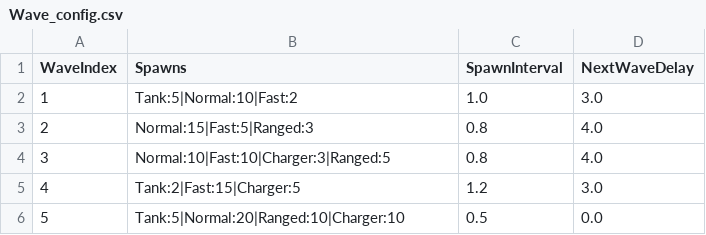
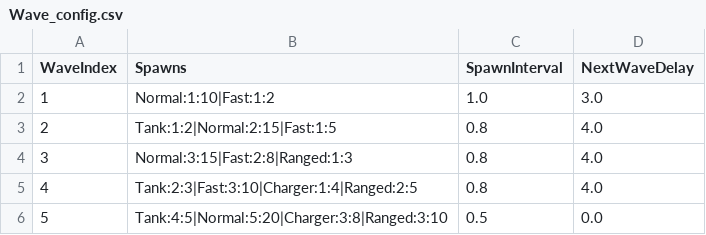
Before and after one commit to Sikrik/ECS_Exercises, a CSV file: Assets/Resources/Configs/Wave_config.csv, drawn as a sheet.

```diff
--- a/Assets/Resources/Configs/Wave_config.csv
+++ b/Assets/Resources/Configs/Wave_config.csv
@@ -1,6 +1,6 @@
 WaveIndex,Spawns,SpawnInterval,NextWaveDelay
-1,Tank:5|Normal:10|Fast:2,1.0,3.0
-2,Normal:15|Fast:5|Ranged:3,0.8,4.0
-3,Normal:10|Fast:10|Charger:3|Ranged:5,0.8,4.0
-4,Tank:2|Fast:15|Charger:5,1.2,3.0
-5,Tank:5|Normal:20|Ranged:10|Charger:10,0.5,0.0
+1,Normal:1:10|Fast:1:2,1.0,3.0
+2,Tank:1:2|Normal:2:15|Fast:1:5,0.8,4.0
+3,Normal:3:15|Fast:2:8|Ranged:1:3,0.8,4.0
+4,Tank:2:3|Fast:3:10|Charger:1:4|Ranged:2:5,0.8,4.0
+5,Tank:4:5|Normal:5:20|Charger:3:8|Ranged:3:10,0.5,0.0
```
Also changed, not shown: Assets/Resources/Configs/Upgrade_Config.csv, 7 other files.
